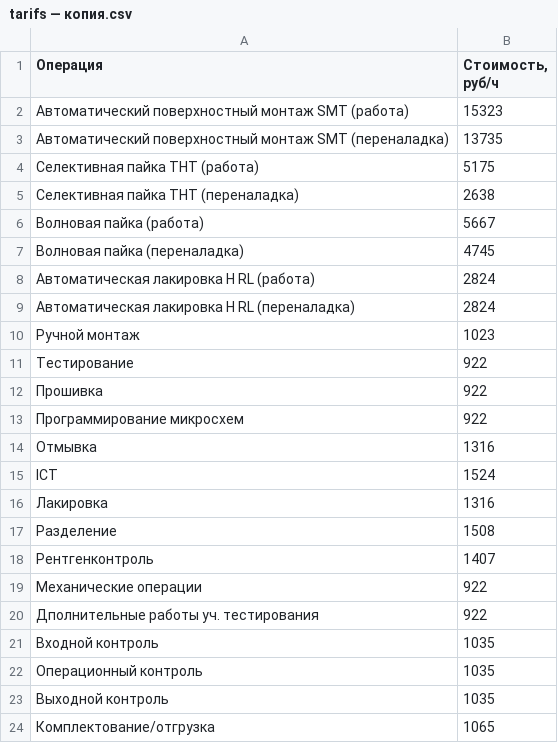
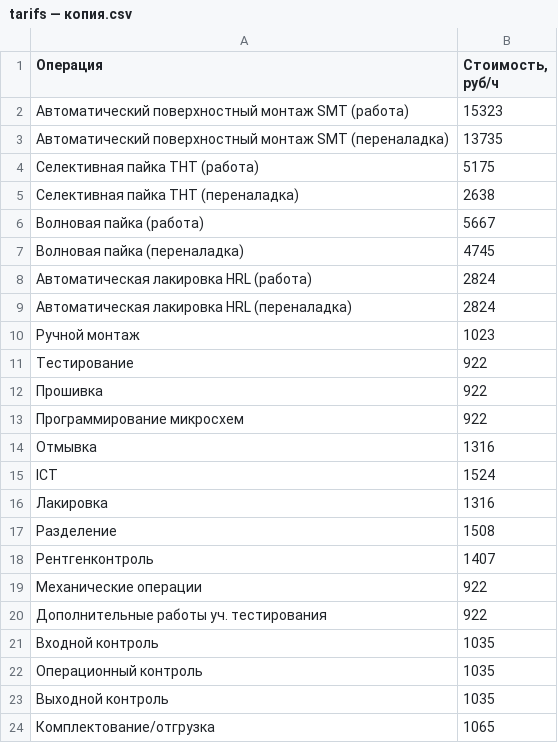
Before and after one commit to DimastX/Money_web, a CSV file: data/tarifs — копия.csv, drawn as a sheet.

```diff
--- a/data/tarifs — копия.csv
+++ b/data/tarifs — копия.csv
@@ -7,4 +7,4 @@
 Волновая пайка (переналадка),4745
-Автоматическая лакировка H RL (работа),2824
-Автоматическая лакировка H RL (переналадка),2824
+Автоматическая лакировка HRL (работа),2824
+Автоматическая лакировка HRL (переналадка),2824
 Ручной монтаж,1023
@@ -19,3 +19,3 @@ ICT,1524
 Механические операции,922
-Дполнительные работы уч. тестирования,922
+Дополнительные работы уч. тестирования,922
 Входной контроль,1035
```
Also changed, not shown: data/tarifs.csv, 4 other files.
